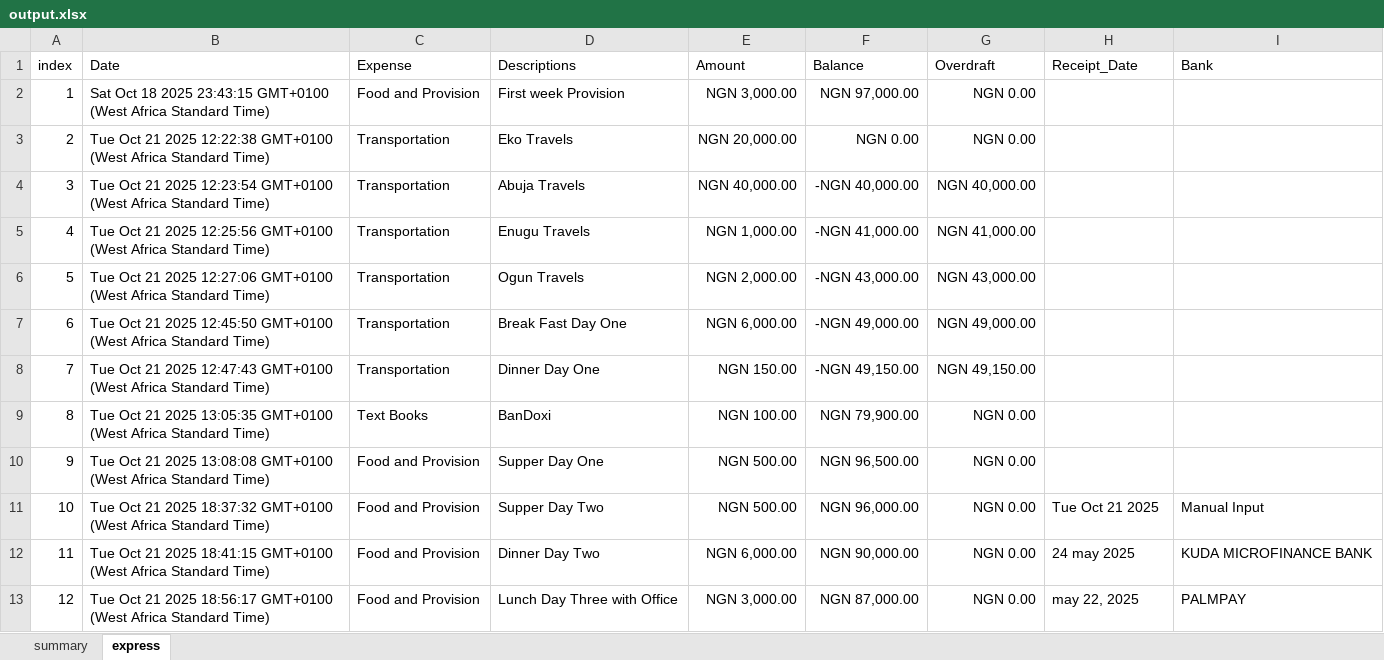
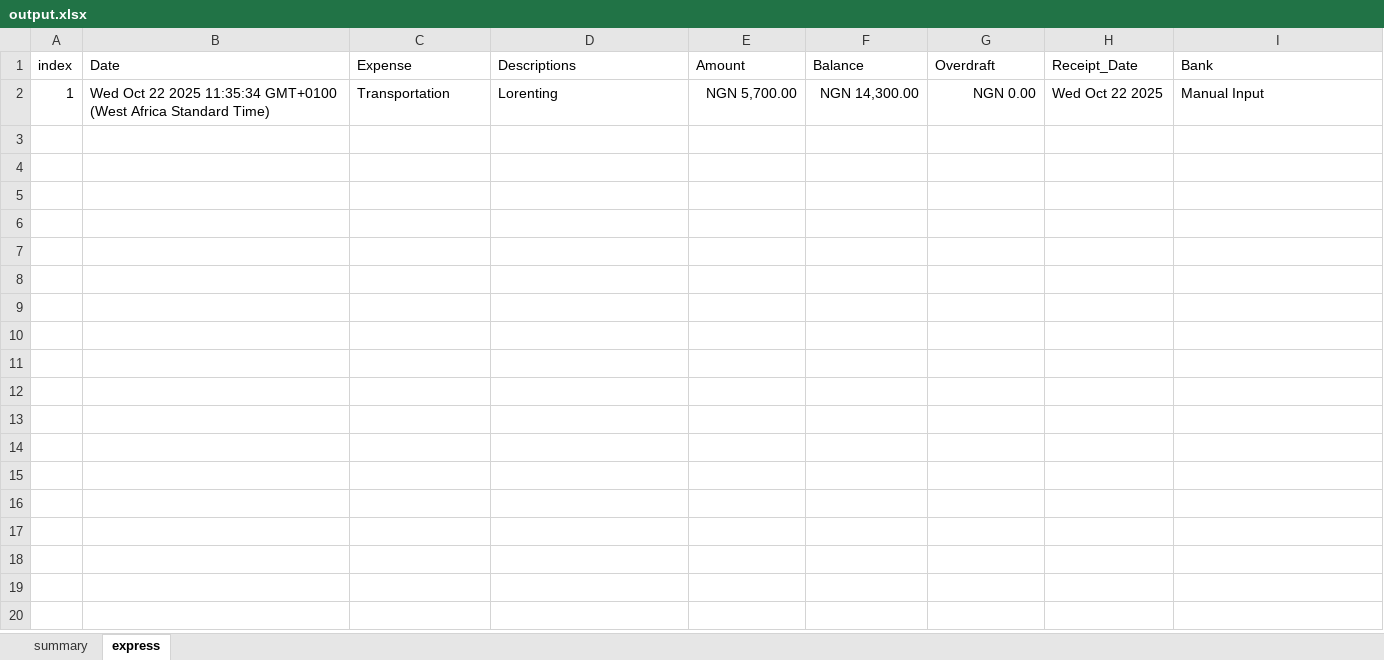
Before and after one commit to Loluwafemi/finTrack, an Excel workbook: app/backends/sveltekit/template/output.xlsx, sheet express, drawn as a sheet; values as stored, in another font and other column widths than the file's, no borders; the diff names each change by its address in the sheet, - before the commit and + after, or states it on an @@ line.

Commit message:
receipt machine origin api insertion

```diff
--- a/app/backends/sveltekit/template/output.xlsx (sheet express)
+++ b/app/backends/sveltekit/template/output.xlsx (sheet express)
-B2 (Date): Sat Oct 18 2025 23:43:15 GMT+0100 (West…
+B2 (Date): Wed Oct 22 2025 11:35:34 GMT+0100 (West…
-C2 (Expense): Food and Provision
+C2 (Expense): Transportation
-D2 (Descriptions): First week Provision
+D2 (Descriptions): Lorenting
-E2 (Amount): NGN 3,000.00
+E2 (Amount): NGN 5,700.00
-F2 (Balance): NGN 97,000.00
+F2 (Balance): NGN 14,300.00
-H2 (Receipt_Date): (empty)
+H2 (Receipt_Date): Wed Oct 22 2025
-I2 (Bank): (empty)
+I2 (Bank): Manual Input
-row 3: 2 | Tue Oct 21 2025 12:22:38 GMT+0100 (West Africa Standard Time) | Transportation | Eko Travels | NGN 20,000.00 | NGN 0.00 | NGN 0.00
-row 4: 3 | Tue Oct 21 2025 12:23:54 GMT+0100 (West Africa Standard Time) | Transportation | Abuja Travels | NGN 40,000.00 | -NGN 40,000.00 | NGN 40,000.00
-row 5: 4 | Tue Oct 21 2025 12:25:56 GMT+0100 (West Africa Standard Time) | Transportation | Enugu Travels | NGN 1,000.00 | -NGN 41,000.00 | NGN 41,000.00
-row 6: 5 | Tue Oct 21 2025 12:27:06 GMT+0100 (West Africa Standard Time) | Transportation | Ogun Travels | NGN 2,000.00 | -NGN 43,000.00 | NGN 43,000.00
-row 7: 6 | Tue Oct 21 2025 12:45:50 GMT+0100 (West Africa Standard Time) | Transportation | Break Fast Day One | NGN 6,000.00 | -NGN 49,000.00 | NGN 49,000.00
-row 8: 7 | Tue Oct 21 2025 12:47:43 GMT+0100 (West Africa Standard Time) | Transportation | Dinner Day One | NGN 150.00 | -NGN 49,150.00 | NGN 49,150.00
-row 9: 8 | Tue Oct 21 2025 13:05:35 GMT+0100 (West Africa Standard Time) | Text Books | BanDoxi | NGN 100.00 | NGN 79,900.00 | NGN 0.00
-row 10: 9 | Tue Oct 21 2025 13:08:08 GMT+0100 (West Africa Standard Time) | Food and Provision | Supper Day One | NGN 500.00 | NGN 96,500.00 | NGN 0.00
-row 11: 10 | Tue Oct 21 2025 18:37:32 GMT+0100 (West Africa Standard Time) | Food and Provision | Supper Day Two | NGN 500.00 | NGN 96,000.00 | NGN 0.00 | Tue Oct 21 2025 | Manual Input
-row 12: 11 | Tue Oct 21 2025 18:41:15 GMT+0100 (West Africa Standard Time) | Food and Provision | Dinner Day Two | NGN 6,000.00 | NGN 90,000.00 | NGN 0.00 | 24 may 2025 | KUDA MICROFINANCE BANK
-row 13: 12 | Tue Oct 21 2025 18:56:17 GMT+0100 (West Africa Standard Time) | Food and Provision | Lunch Day Three with Office | NGN 3,000.00 | NGN 87,000.00 | NGN 0.00 | may 22, 2025 | PALMPAY
```
Also changed, not shown: sheet summary, 1 other file.
